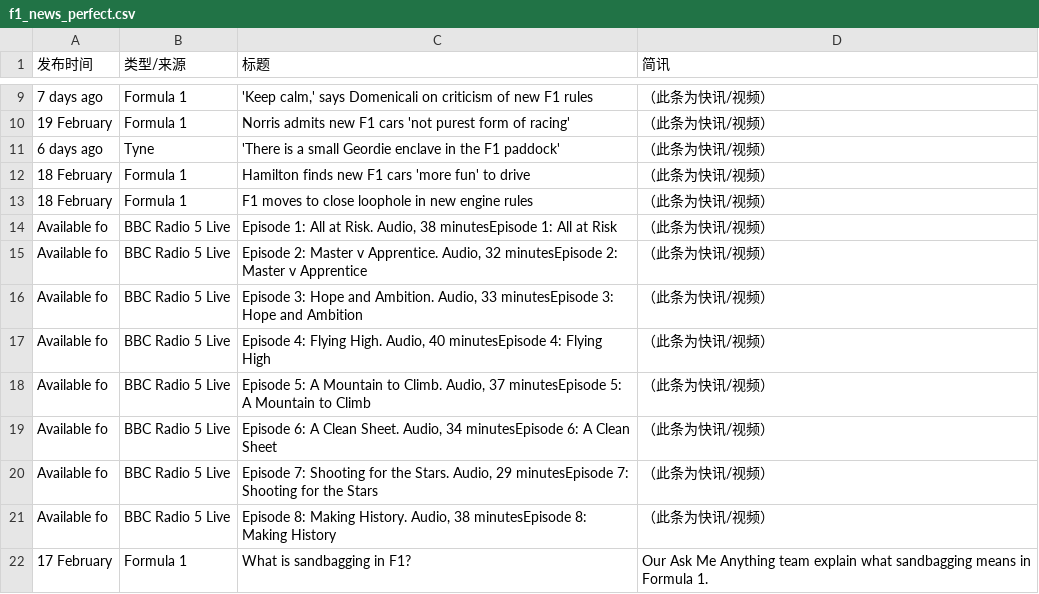
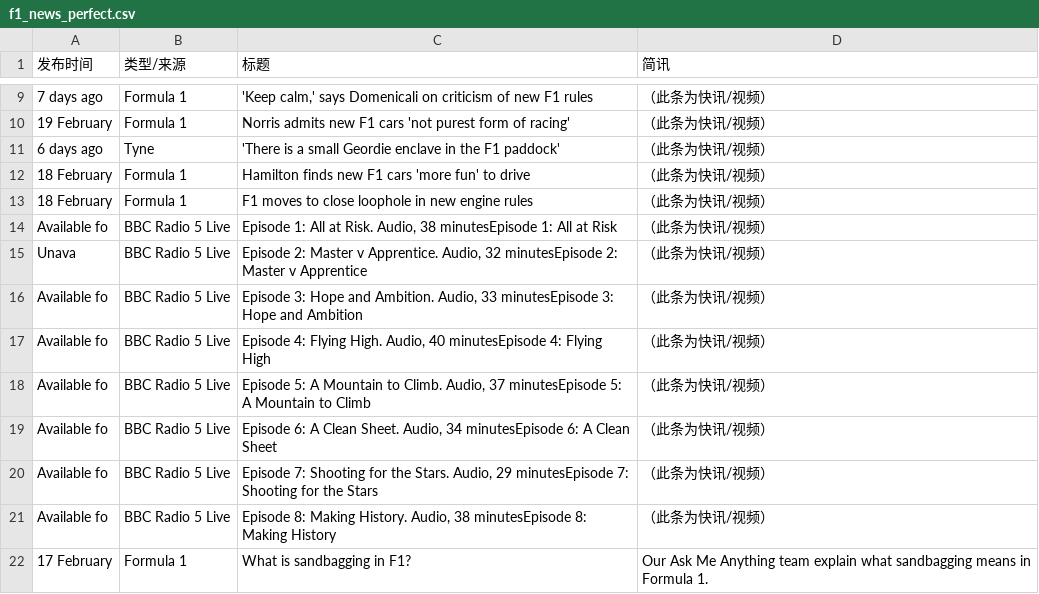
Before and after one commit to 202704948-design/bbc-f1-scraper, a CSV file: f1_news_perfect.csv, drawn as a sheet; only a part is shown, gaps mark what is left out.

```diff
--- a/f1_news_perfect.csv
+++ b/f1_news_perfect.csv
@@ -14,3 +14,3 @@
 Available fo,BBC Radio 5 Live,"Episode 1: All at Risk. Audio, 38 minutesEpisode 1: All at Risk",（此条为快讯/视频）
-Available fo,BBC Radio 5 Live,"Episode 2: Master v Apprentice. Audio, 32 minutesEpisode 2: Master v Apprentice",（此条为快讯/视频）
+Unava,BBC Radio 5 Live,"Episode 2: Master v Apprentice. Audio, 32 minutesEpisode 2: Master v Apprentice",（此条为快讯/视频）
 Available fo,BBC Radio 5 Live,"Episode 3: Hope and Ambition. Audio, 33 minutesEpisode 3: Hope and Ambition",（此条为快讯/视频）
```
